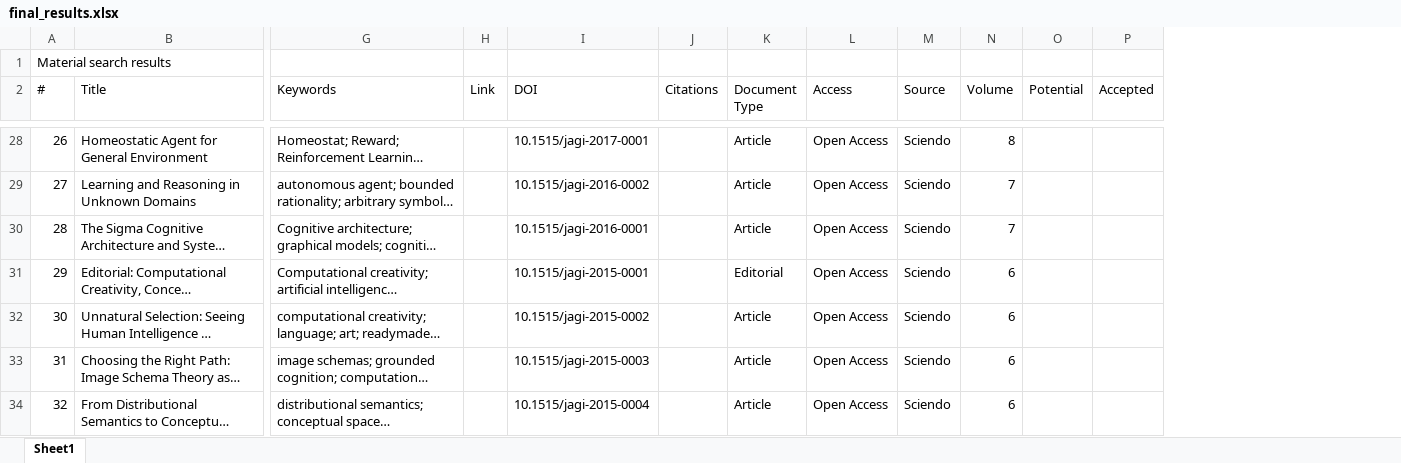
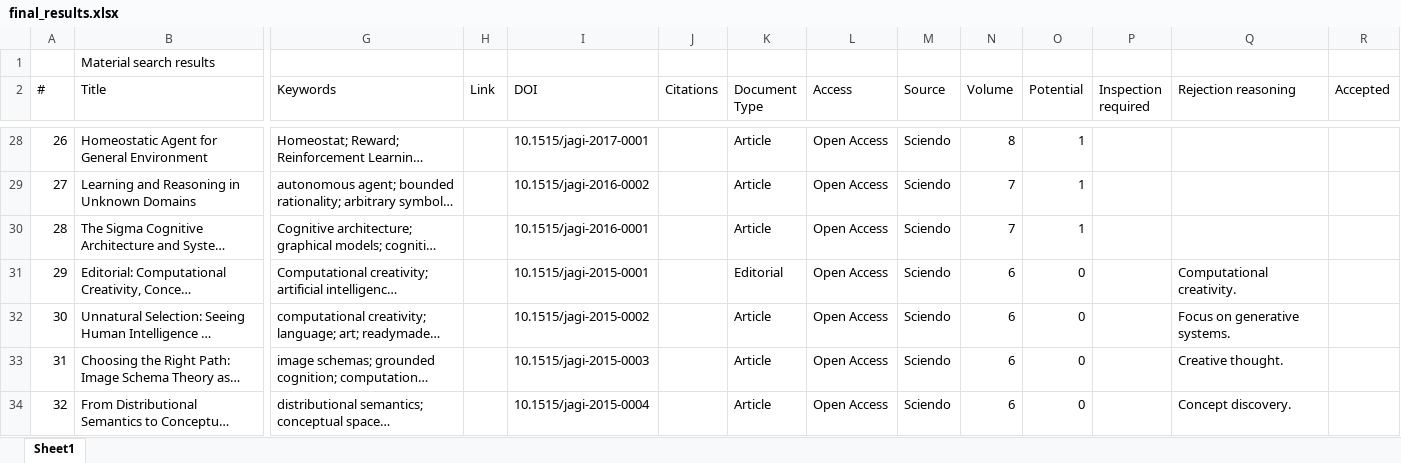
Before and after one commit to Ozame/aigrad, an Excel workbook: gradu/material/final_results.xlsx, sheet Sheet1, drawn as a sheet; only a part is shown, gaps mark what is left out; long unchanged cells end in …; values as stored, in another font and other column widths than the file's, no cell formats; removed rows and columns are numbered as before the commit, all else as after; rows hold the shown columns only; the diff covers the shown part only; the diff names each change by its address in the sheet, - before the commit and + after, or states it on an @@ line.

```diff
--- a/gradu/material/final_results.xlsx (sheet Sheet1)
+++ b/gradu/material/final_results.xlsx (sheet Sheet1)
+column P (Inspection required), empty
+column Q (Rejection reasoning), rows 31-34: Computational creativity. | Focus on generative systems. | Creative thought. | Concept discovery.
-row 1: Material search results
+row 1:  | Material search results
-O28:O30 (Potential): (empty)
+O28:O30 (Potential): 1
-O31:O34 (Potential): (empty)
+O31:O34 (Potential): 0
```
Also changed, not shown: 68 edited cells elsewhere in this sheet, cell formats, gradu/material/articles_combined.xlsx, 1 other file.
